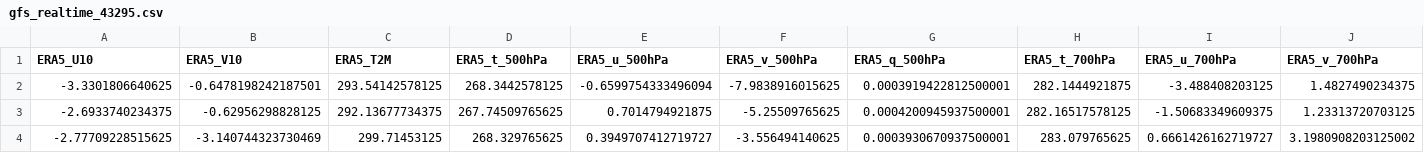
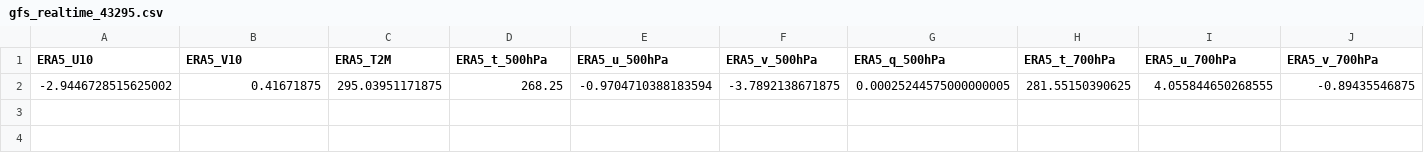
Before and after one commit to Aprameya05/SIH-Hyperlocal-Warning, a CSV file: data/gfs_realtime_43295.csv, drawn as a sheet; only a part is shown; removed rows and columns are numbered as before the commit, all else as after; rows hold the shown columns only; the diff names each change by its address in the sheet, - before the commit and + after, or states it on an @@ line.

```diff
--- a/data/gfs_realtime_43295.csv
+++ b/data/gfs_realtime_43295.csv
-row 2: -3.3301806640625 | -0.6478198242187501 | 293.54142578125 | 268.3442578125 | -0.6599754333496094 | -7.9838916015625 | 0.0003919422812500001 | 282.1444921875 | -3.488408203125 | 1.4827490234375
-row 3: -2.6933740234375 | -0.62956298828125 | 292.13677734375 | 267.74509765625 | 0.7014794921875 | -5.25509765625 | 0.0004200945937500001 | 282.16517578125 | -1.50683349609375 | 1.23313720703125
-row 4: -2.77709228515625 | -3.140744323730469 | 299.71453125 | 268.329765625 | 0.3949707412719727 | -3.556494140625 | 0.0003930670937500001 | 283.079765625 | 0.6661426162719727 | 3.1980908203125002
+row 2: -2.9446728515625002 | 0.41671875 | 295.03951171875 | 268.25 | -0.9704710388183594 | -3.7892138671875 | 0.00025244575000000005 | 281.55150390625 | 4.055844650268555 | -0.89435546875
```
Also changed, not shown: data/forecast_log.csv, data/upperair_realtime_43295.csv, 8 other files.
